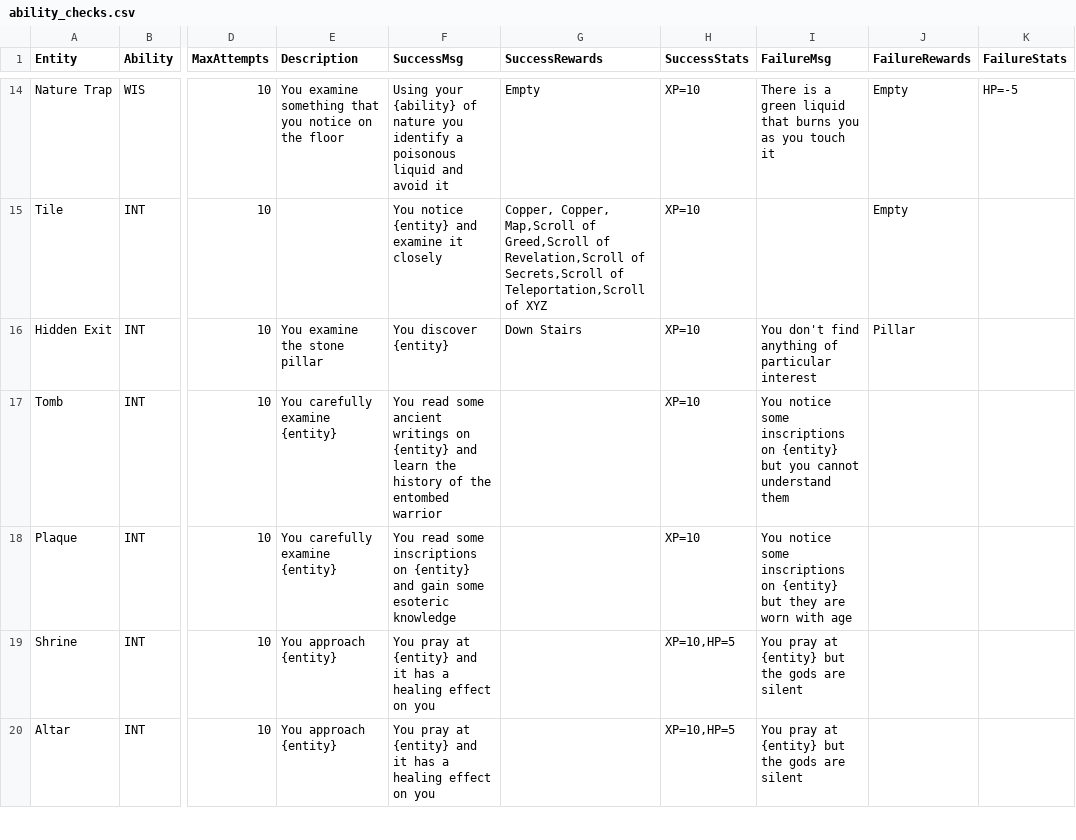
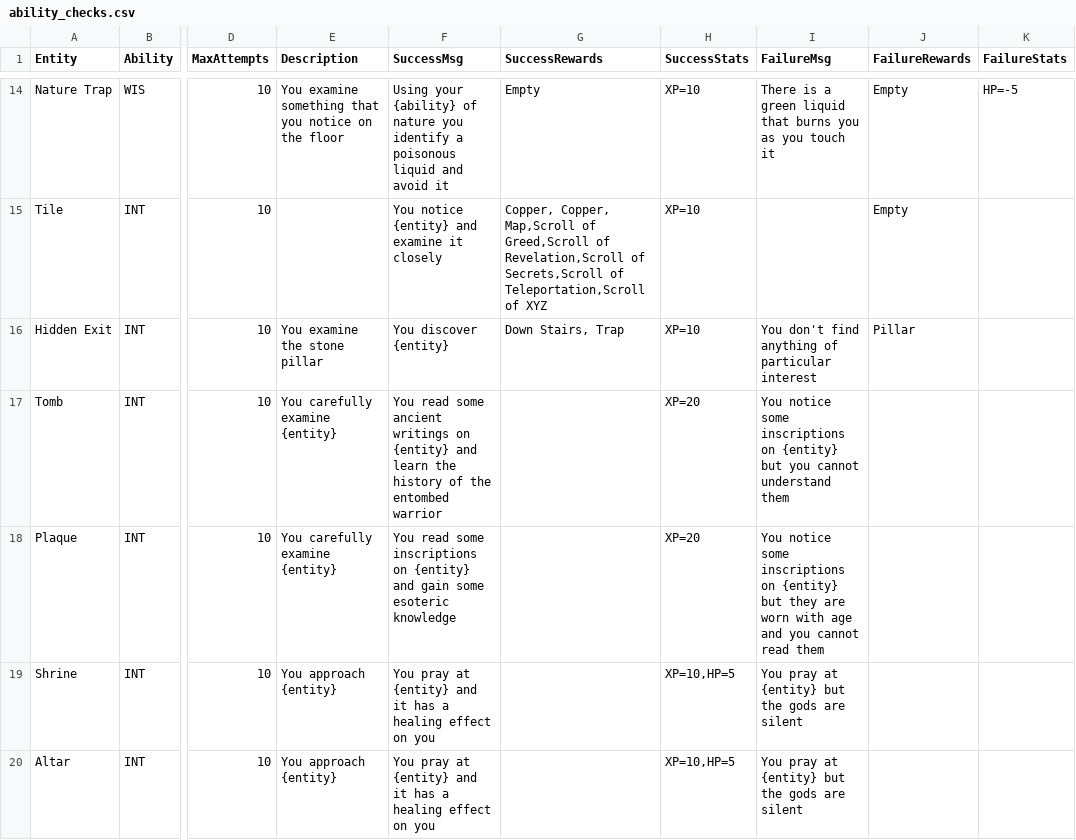
Before and after one commit to kwoolter/roguelike, a CSV file: roguelike/model/data/ability_checks.csv, drawn as a sheet; only a part is shown, gaps mark what is left out; the diff covers the shown part only; the diff names each change by its address in the sheet, - before the commit and + after, or states it on an @@ line.

```diff
--- a/roguelike/model/data/ability_checks.csv
+++ b/roguelike/model/data/ability_checks.csv
-G16 (SuccessRewards): Down Stairs
+G16 (SuccessRewards): Down Stairs, Trap
-H17:H18 (SuccessStats): XP=10
+H17:H18 (SuccessStats): XP=20
-I18 (FailureMsg): …with age
+I18 (FailureMsg): …with age and you cannot read them
```
Also changed, not shown: 3 added rows and 1 edited cell elsewhere in this file, roguelike/model/data/entities.csv, roguelike/model/data/game_parameters.csv, 2 other files.
